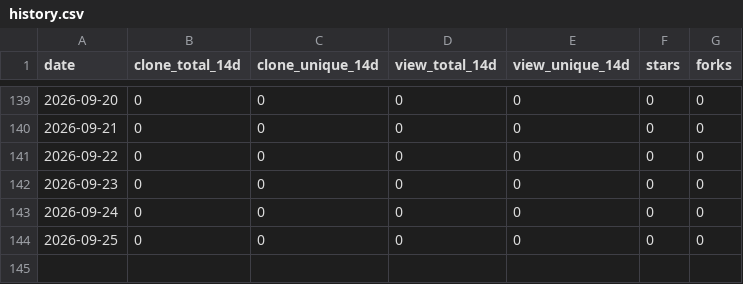
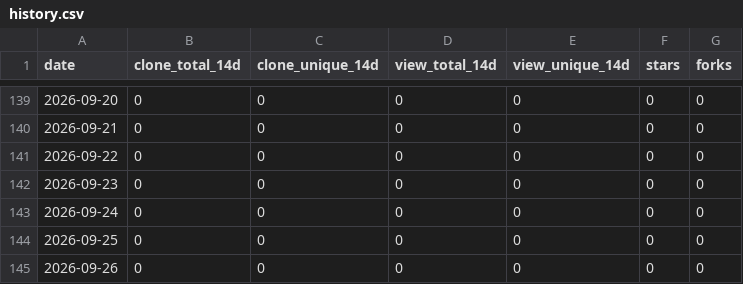
Before and after one commit to challayashwanth1998-png/vega-rag, a CSV file: .github/traffic/history.csv, drawn as a sheet; only a part is shown, gaps mark what is left out.

```diff
--- a/.github/traffic/history.csv
+++ b/.github/traffic/history.csv
@@ -144 +144,2 @@ date,clone_total_14d,clone_unique_14d,view_total_14d,view_unique_14d,stars,forks
 2026-09-25,0,0,0,0,0,0
+2026-09-26,0,0,0,0,0,0
```
